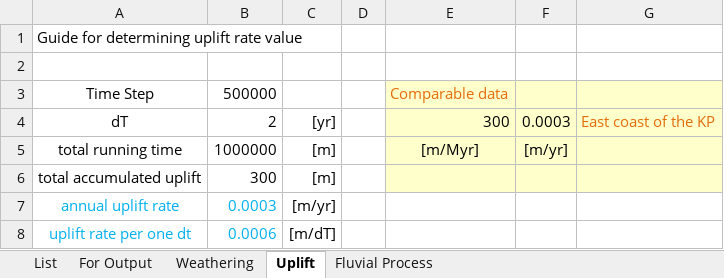
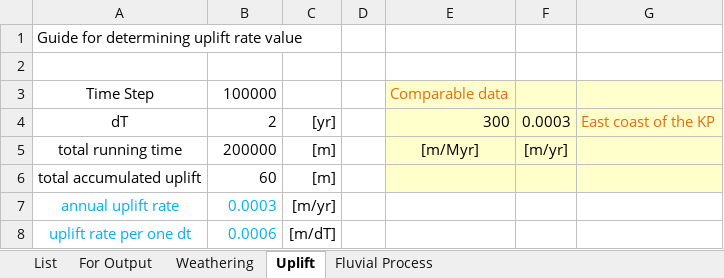
Before and after one commit to byunjongmin/GPSS, an Excel workbook: data/input/guideForParameterInput.xlsm, sheet Uplift, drawn as a sheet; values as stored, in another font and other column widths than the file's, no borders; the diff names each change by its address in the sheet, - before the commit and + after, or states it on an @@ line.

```diff
--- a/data/input/guideForParameterInput.xlsm (sheet Uplift)
+++ b/data/input/guideForParameterInput.xlsm (sheet Uplift)
-B3: 500000
+B3: 100000
-B5: 1000000
+B5: 200000
-B6: 300
+B6: 60
```
Also changed, not shown: sheet List, sheet For Output, formulas that keep their value, charts or pictures, 5 other files.
